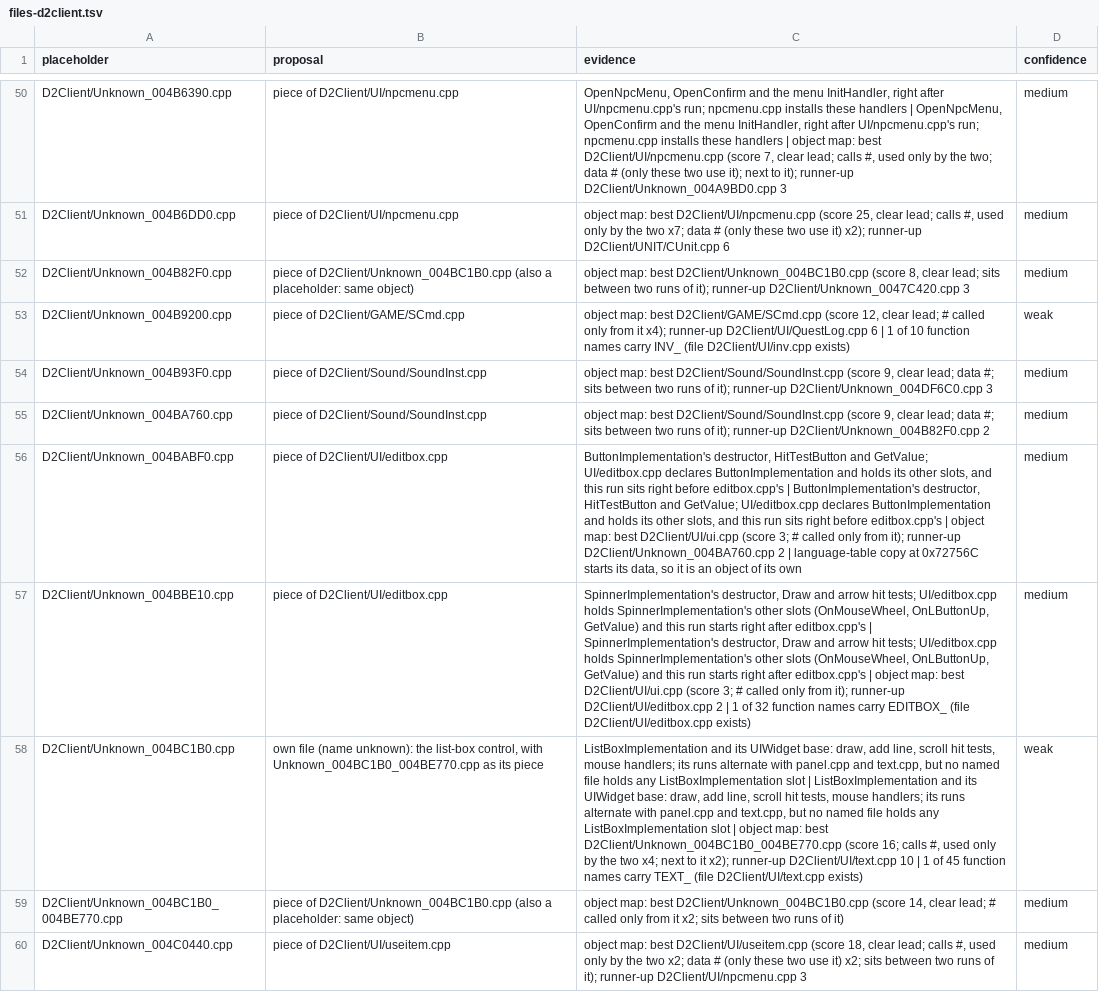
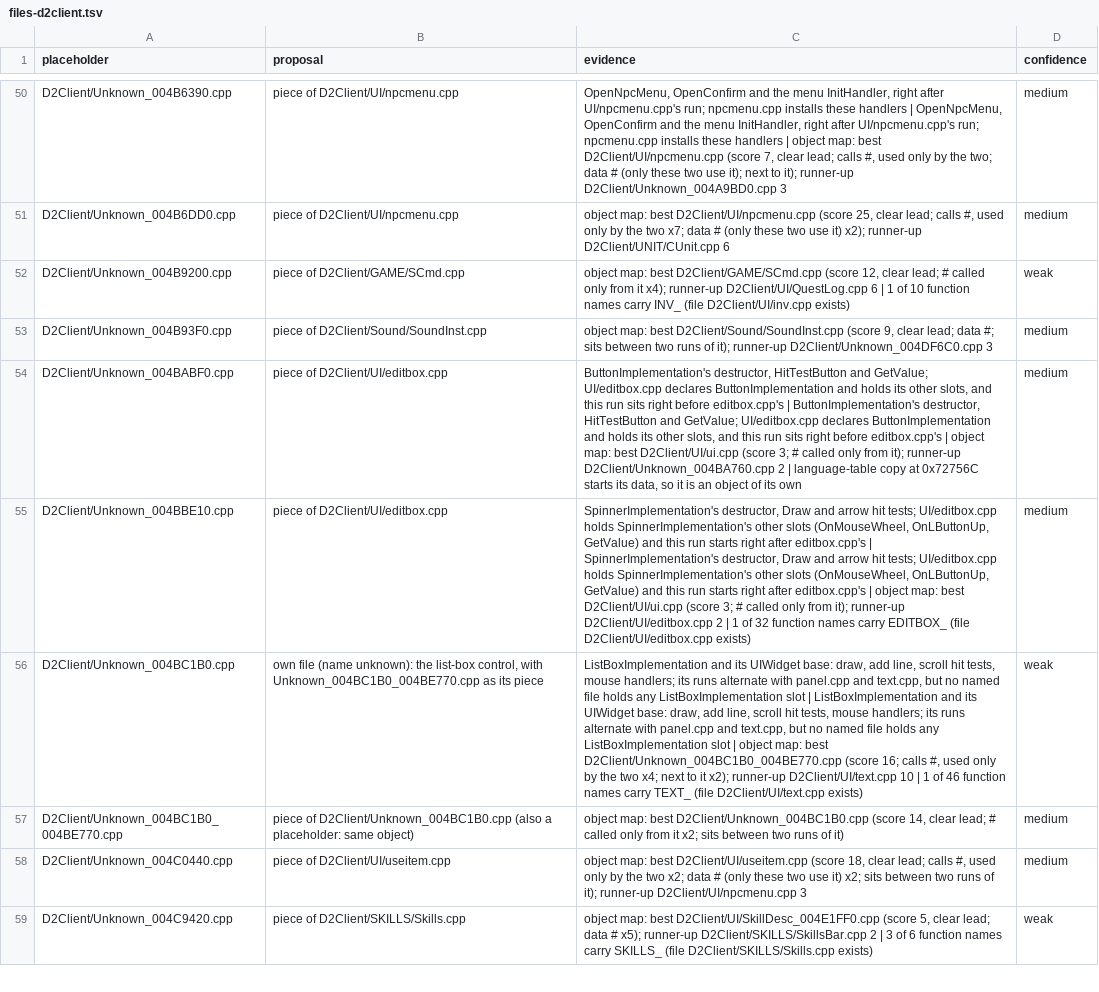
Before and after one commit to CaptainLegbreak/Iblis-Codex, a TSV file: lanes/names/files-d2client.tsv, drawn as a sheet; only a part is shown, gaps mark what is left out; the shorter side is filled out with more unchanged rows; removed rows and columns are numbered as before the commit, all else as after; the diff names each change by its address in the sheet, - before the commit and + after, or states it on an @@ line.

```diff
--- a/lanes/names/files-d2client.tsv
+++ b/lanes/names/files-d2client.tsv
-row 52: D2Client/Unknown_004B82F0.cpp | piece of D2Client/Unknown_004BC1B0.cpp (also a placeholder: same object) | object map: best D2Client/Unknown_004BC1B0.cpp (score 8, clear lead; sits between two runs of it); runner-up D2Client/Unknown_0047C420.cpp 3 | medium
-row 55: D2Client/Unknown_004BA760.cpp | piece of D2Client/Sound/SoundInst.cpp | object map: best D2Client/Sound/SoundInst.cpp (score 9, clear lead; data #; sits between two runs of it); runner-up D2Client/Unknown_004B82F0.cpp 2 | medium
-C56 (evidence): …1 of 45 function names…
+C56 (evidence): …1 of 46 function names…
```
Also changed, not shown: lanes/names/files-d2common-skipped.tsv, lanes/names/files-d2common.tsv, 9 other files.
